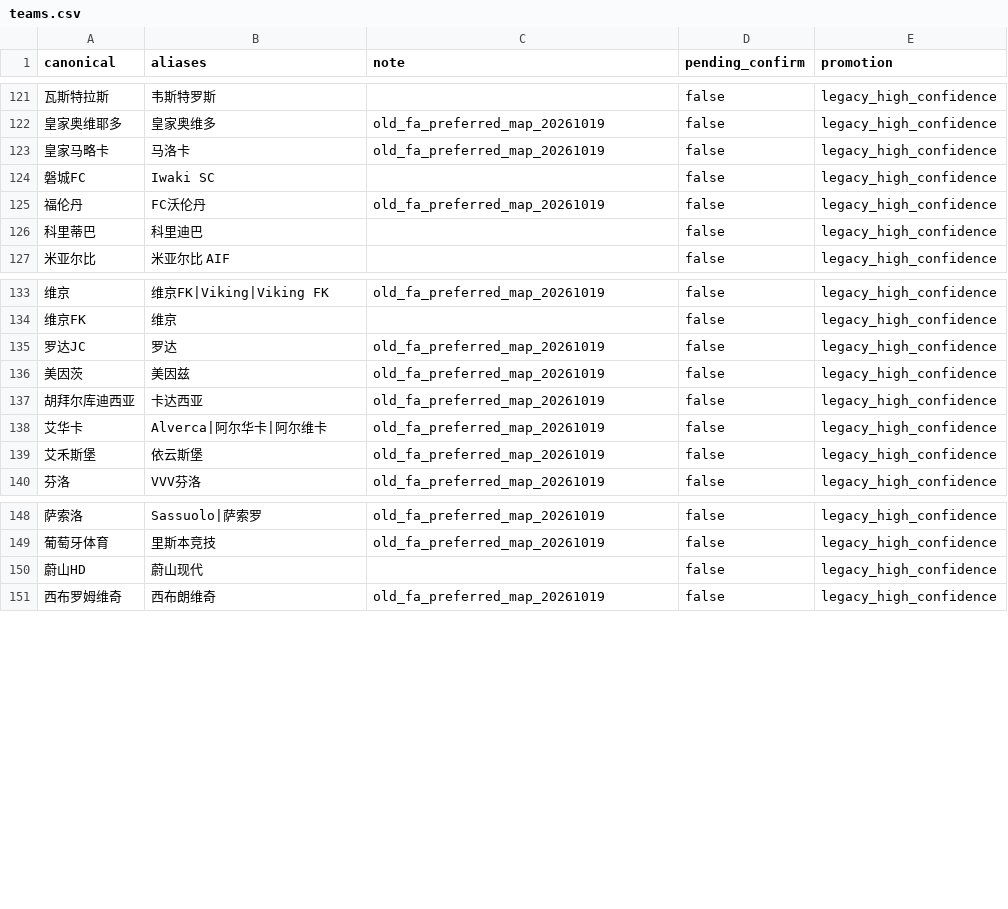
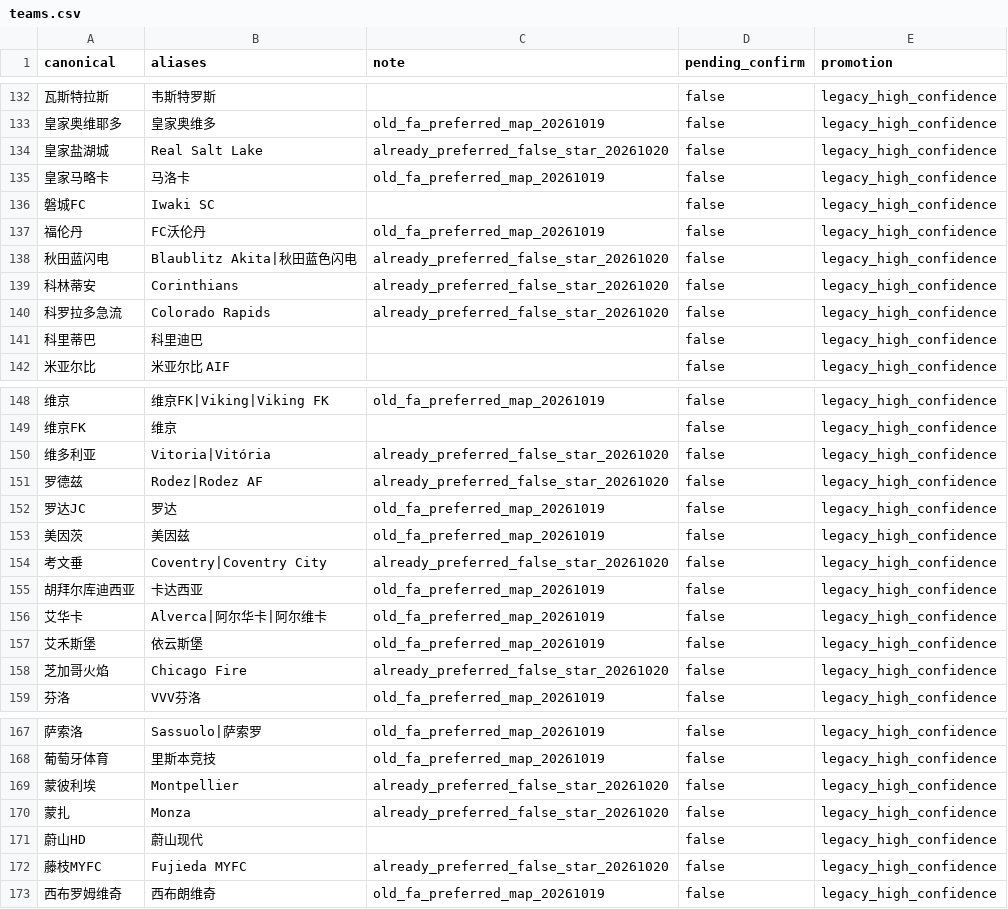
Before and after one commit to Dugege007/football-analyze-tool, a CSV file: api/resources/name-standard/teams.csv, drawn as a sheet; only a part is shown, gaps mark what is left out; the diff covers the shown part only; the diff names each change by its address in the sheet, - before the commit and + after, or states it on an @@ line.

Commit message:
chore(name-standard): promote 25 already-preferred false-star teams (#62)
Clear false ★ for Mon8 leisuti names (11) plus FA skipped no_join_but_resolves_same
(14 more) where canonical already matches preferred; mark legacy_high_confidence
and pending_confirm=false without renaming.

```diff
--- a/api/resources/name-standard/teams.csv
+++ b/api/resources/name-standard/teams.csv
+row 134: 皇家盐湖城 | Real Salt Lake | already_preferred_false_star_20261020 | false | legacy_high_confidence
+row 138: 秋田蓝闪电 | Blaublitz Akita|秋田蓝色闪电 | already_preferred_false_star_20261020 | false | legacy_high_confidence
+row 139: 科林蒂安 | Corinthians | already_preferred_false_star_20261020 | false | legacy_high_confidence
+row 140: 科罗拉多急流 | Colorado Rapids | already_preferred_false_star_20261020 | false | legacy_high_confidence
+row 150: 维多利亚 | Vitoria|Vitória | already_preferred_false_star_20261020 | false | legacy_high_confidence
+row 151: 罗德兹 | Rodez|Rodez AF | already_preferred_false_star_20261020 | false | legacy_high_confidence
+row 154: 考文垂 | Coventry|Coventry City | already_preferred_false_star_20261020 | false | legacy_high_confidence
+row 158: 芝加哥火焰 | Chicago Fire | already_preferred_false_star_20261020 | false | legacy_high_confidence
+row 169: 蒙彼利埃 | Montpellier | already_preferred_false_star_20261020 | false | legacy_high_confidence
+row 170: 蒙扎 | Monza | already_preferred_false_star_20261020 | false | legacy_high_confidence
+row 172: 藤枝MYFC | Fujieda MYFC | already_preferred_false_star_20261020 | false | legacy_high_confidence
```
Also changed, not shown: 14 added rows elsewhere in this file.
